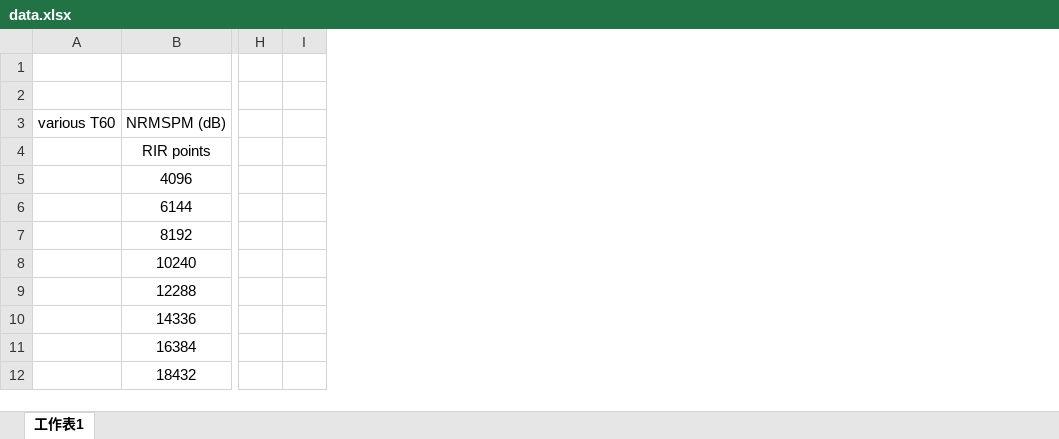
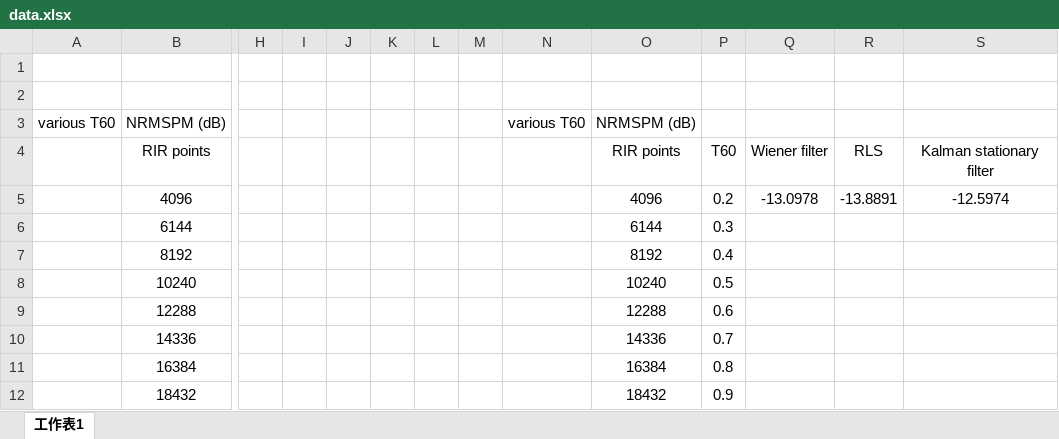
Before and after one commit to anchiyuan/CTF, an Excel workbook: data.xlsx, sheet 工作表1, drawn as a sheet; only a part is shown, gaps mark what is left out; values as stored, in another font and other column widths than the file's, no borders; charts and pictures not drawn; the diff names each change by its address in the sheet, - before the commit and + after, or states it on an @@ line.

```diff
--- a/data.xlsx (sheet 工作表1)
+++ b/data.xlsx (sheet 工作表1)
+column J, empty
+column K, empty
+column L, empty
+column M, empty
+column N, row 3: various T60
+column O, rows 3-12: NRMSPM (dB) | RIR points | 4096 | 6144 | 8192 | 10240 | 12288 | 14336 | 16384 | 18432
+column P, rows 4-12: T60 | 0.2 | 0.3 | 0.4 | 0.5 | 0.6 | 0.7 | 0.8 | 0.9
+column Q, rows 4-5: Wiener filter | -13.0978
+column R, rows 4-5: RLS | -13.8891
+column S, rows 4-5: Kalman stationary filter | -12.5974
```
Also changed, not shown: 25 other files.
